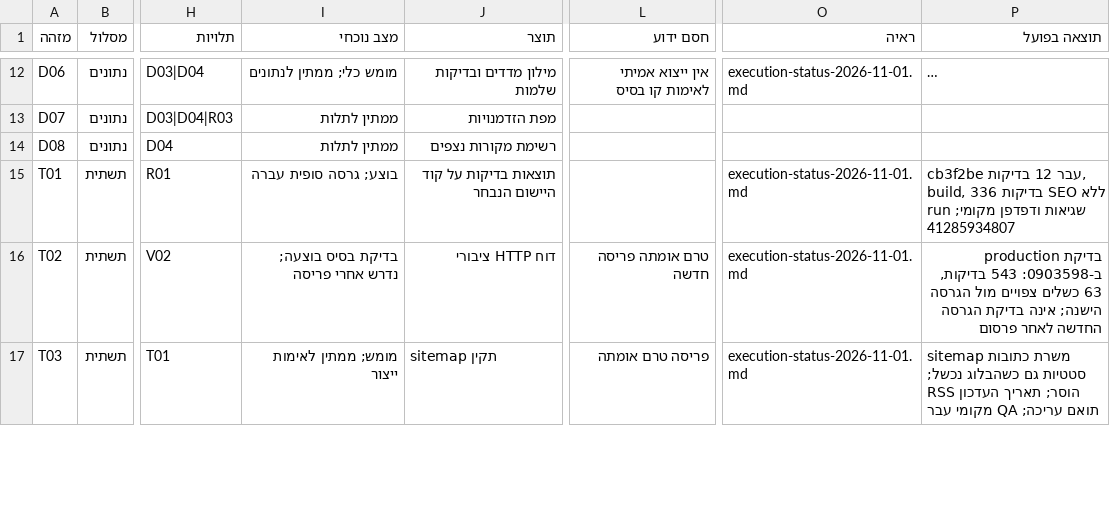
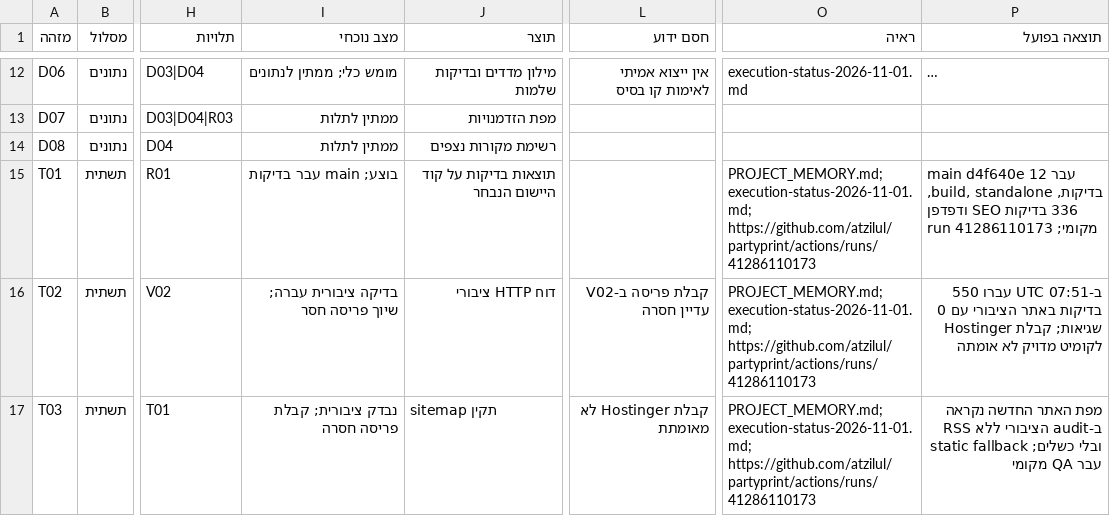
Before and after one commit to atzilul/partyprint, a CSV file: docs/search-execution/backlog.csv, drawn as a sheet; only a part is shown, gaps mark what is left out; long unchanged cells end in …; the diff covers the shown part only; the diff names each change by its address in the sheet, - before the commit and + after, or states it on an @@ line.

Commit message:
docs: persist PARTYPRINT search execution memory and evidence-based task tracking

```diff
--- a/docs/search-execution/backlog.csv
+++ b/docs/search-execution/backlog.csv
-I15 (מצב נוכחי): בוצע; גרסה סופית עברה
+I15 (מצב נוכחי): בוצע; main עבר בדיקות
-O15:O17 (ראיה): execution-status-2026-11-01.md
+O15:O17 (ראיה): PROJECT_MEMORY.md; execution-status-2026-11-01.md; https://github.com/atzilul/partyprint/actions/runs/41286110173
-P15 (תוצאה בפועל): cb3f2be עבר 12 בדיקות, build, 336 בדיקות SEO ללא שגיאות ודפדפן מקומי; run 41285934807
+P15 (תוצאה בפועל): main d4f640e עבר 12 בדיקות, build, standalone, 336 בדיקות SEO ודפדפן מקומי; run 41286110173
-I16 (מצב נוכחי): בדיקת בסיס בוצעה; נדרש אחרי פריסה
+I16 (מצב נוכחי): בדיקה ציבורית עברה; שיוך פריסה חסר
-L16 (חסם ידוע): טרם אומתה פריסה חדשה
+L16 (חסם ידוע): קבלת פריסה ב-V02 עדיין חסרה
-P16 (תוצאה בפועל): בדיקת production ב-0903598: 543 בדיקות, 63 כשלים צפויים מול הגרסה הישנה; אינה בדיקת הגרסה החדשה לאחר פרסום
+P16 (תוצאה בפועל): ב-07:51 UTC עברו 550 בדיקות באתר הציבורי עם 0 שגיאות; קבלת Hostinger לקומיט מדויק לא אומתה
-I17 (מצב נוכחי): מומש; ממתין לאימות ייצור
+I17 (מצב נוכחי): נבדק ציבורית; קבלת פריסה חסרה
-L17 (חסם ידוע): פריסה טרם אומתה
+L17 (חסם ידוע): קבלת Hostinger לא מאומתת
-P17 (תוצאה בפועל): sitemap משרת כתובות סטטיות גם כשהבלוג נכשל; RSS הוסר; תאריך העדכון תואם עריכה; QA מקומי עבר
+P17 (תוצאה בפועל): מפת האתר החדשה נקראה ב-audit הציבורי ללא RSS ובלי כשלים; static fallback עבר QA מקומי
```
Also changed, not shown: 47 edited cells elsewhere in this file, docs/search-execution/owner-inputs.csv, 4 other files.
